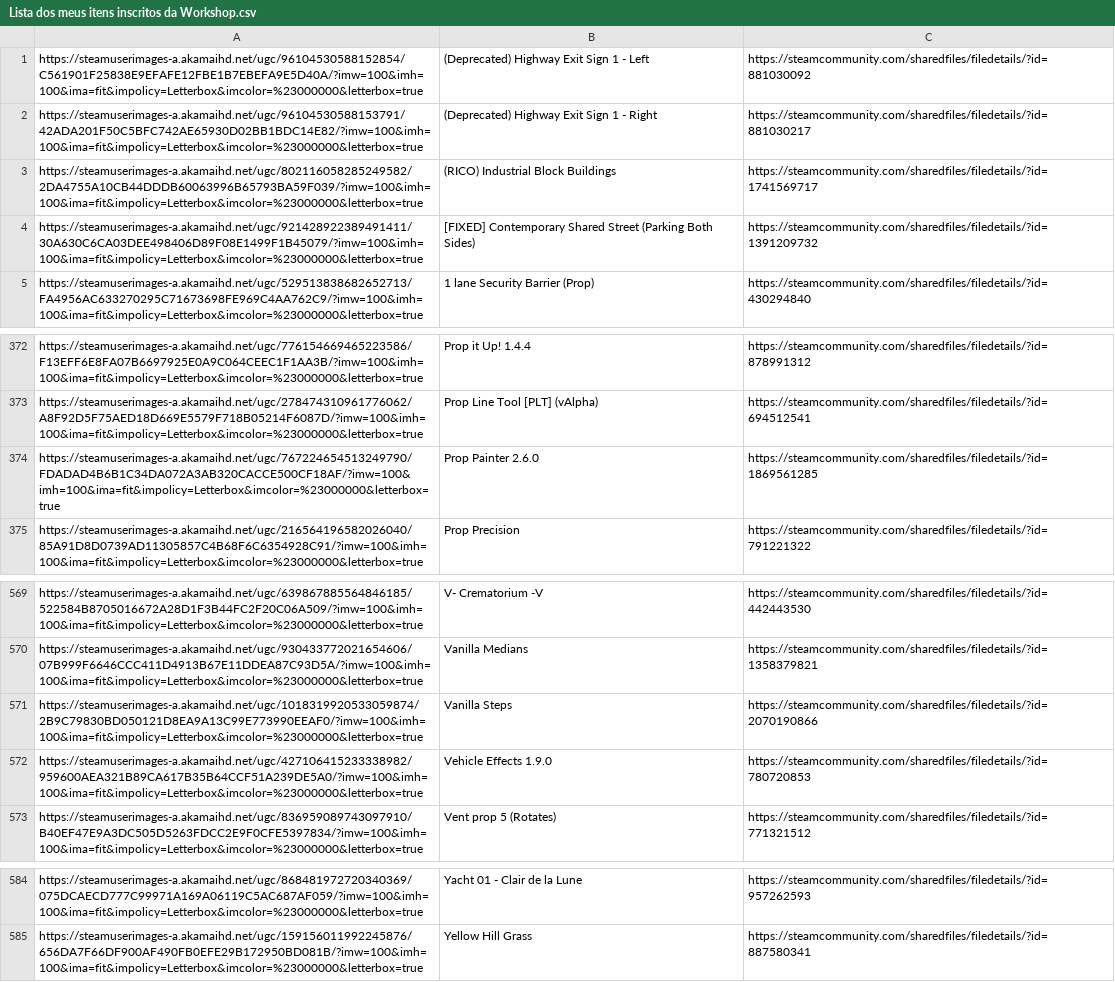
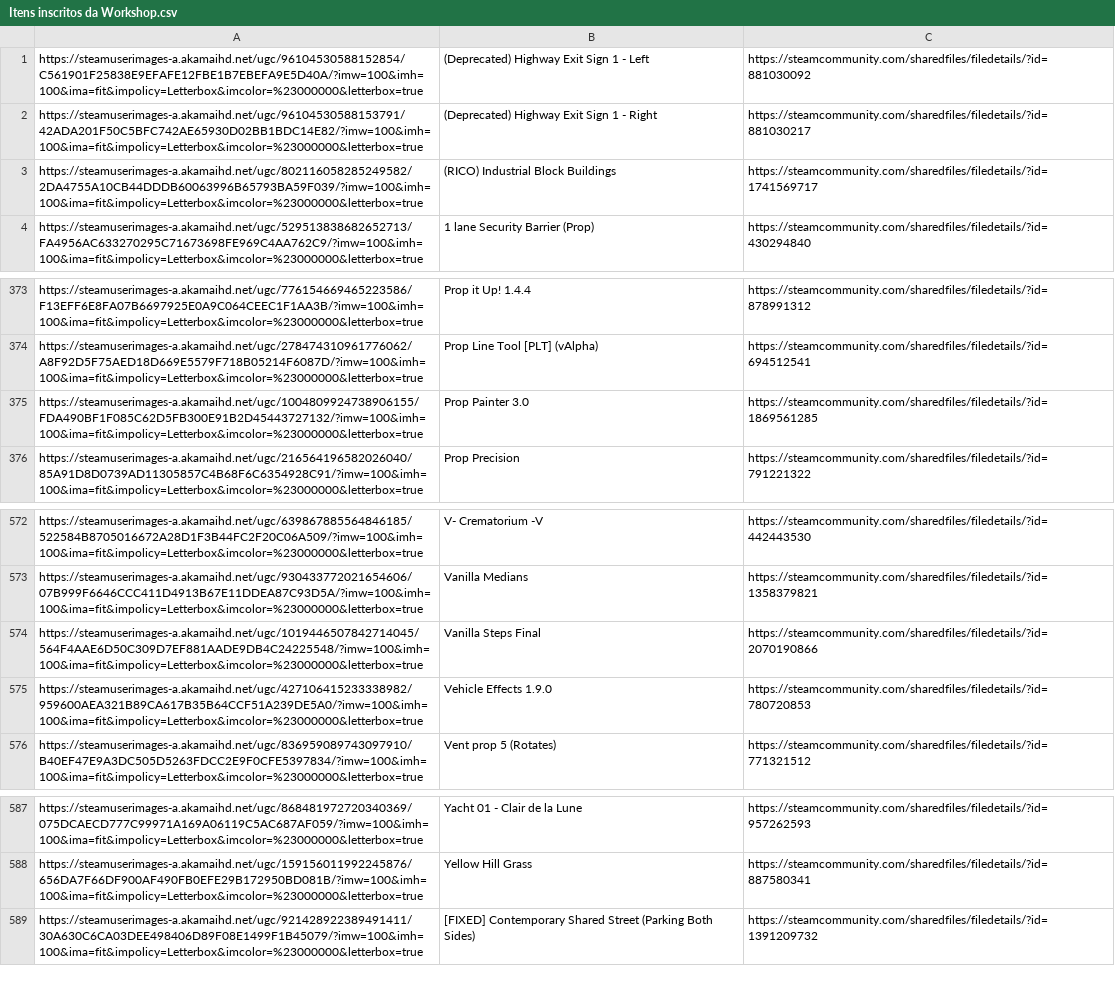
Before and after one commit to idromano/workshopper, a CSV file: Itens inscritos da Workshop.csv (was Lista dos meus itens inscritos da Workshop.csv), drawn as a sheet; only a part is shown, gaps mark what is left out; the diff covers the shown part only.

```diff
--- a/Lista dos meus itens inscritos da Workshop.csv
+++ b/Itens inscritos da Workshop.csv
@@ -3,3 +3,2 @@ https://steamuserimages-a.akamaihd.net/ugc/96104530588153791/42ADA201F50C5BFC742
 https://steamuserimages-a.akamaihd.net/ugc/802116058285249582/2DA4755A10CB44DDDB60063996B65793BA59F039/?imw=100&imh=100&ima=fit&impolicy=Letterbox&imcolor=%23000000&letterbox=true,(RICO) Industrial Block Buildings,https://steamcommunity.com/sharedfiles/filedetails/?id=1741569717
-https://steamuserimages-a.akamaihd.net/ugc/921428922389491411/30A630C6CA03DEE498406D89F08E1499F1B45079/?imw=100&imh=100&ima=fit&impolicy=Letterbox&imcolor=%23000000&letterbox=true,[FIXED] Contemporary Shared Street (Parking Both Sides),https://steamcommunity.com/sharedfiles/filedetails/?id=1391209732
 https://steamuserimages-a.akamaihd.net/ugc/529513838682652713/FA4956AC633270295C71673698FE969C4AA762C9/?imw=100&imh=100&ima=fit&impolicy=Letterbox&imcolor=%23000000&letterbox=true,1 lane Security Barrier (Prop),https://steamcommunity.com/sharedfiles/filedetails/?id=430294840
@@ -373,3 +374,3 @@ https://steamuserimages-a.akamaihd.net/ugc/776154669465223586/F13EFF6E8FA07B6697
 https://steamuserimages-a.akamaihd.net/ugc/278474310961776062/A8F92D5F75AED18D669E5579F718B05214F6087D/?imw=100&imh=100&ima=fit&impolicy=Letterbox&imcolor=%23000000&letterbox=true,Prop Line Tool [PLT] (vAlpha),https://steamcommunity.com/sharedfiles/filedetails/?id=694512541
-https://steamuserimages-a.akamaihd.net/ugc/767224654513249790/FDADAD4B6B1C34DA072A3AB320CACCE500CF18AF/?imw=100&imh=100&ima=fit&impolicy=Letterbox&imcolor=%23000000&letterbox=true,Prop Painter 2.6.0,https://steamcommunity.com/sharedfiles/filedetails/?id=1869561285
+https://steamuserimages-a.akamaihd.net/ugc/1004809924738906155/FDA490BF1F085C62D5FB300E91B2D45443727132/?imw=100&imh=100&ima=fit&impolicy=Letterbox&imcolor=%23000000&letterbox=true,Prop Painter 3.0,https://steamcommunity.com/sharedfiles/filedetails/?id=1869561285
 https://steamuserimages-a.akamaihd.net/ugc/216564196582026040/85A91D8D0739AD11305857C4B68F6C6354928C91/?imw=100&imh=100&ima=fit&impolicy=Letterbox&imcolor=%23000000&letterbox=true,Prop Precision,https://steamcommunity.com/sharedfiles/filedetails/?id=791221322
@@ -570,3 +573,3 @@ https://steamuserimages-a.akamaihd.net/ugc/639867885564846185/522584B8705016672A
 https://steamuserimages-a.akamaihd.net/ugc/930433772021654606/07B999F6646CCC411D4913B67E11DDEA87C93D5A/?imw=100&imh=100&ima=fit&impolicy=Letterbox&imcolor=%23000000&letterbox=true,Vanilla Medians,https://steamcommunity.com/sharedfiles/filedetails/?id=1358379821
-https://steamuserimages-a.akamaihd.net/ugc/1018319920533059874/2B9C79830BD050121D8EA9A13C99E773990EEAF0/?imw=100&imh=100&ima=fit&impolicy=Letterbox&imcolor=%23000000&letterbox=true,Vanilla Steps,https://steamcommunity.com/sharedfiles/filedetails/?id=2070190866
+https://steamuserimages-a.akamaihd.net/ugc/1019446507842714045/564F4AAE6D50C309D7EF881AADE9DB4C24225548/?imw=100&imh=100&ima=fit&impolicy=Letterbox&imcolor=%23000000&letterbox=true,Vanilla Steps Final,https://steamcommunity.com/sharedfiles/filedetails/?id=2070190866
 https://steamuserimages-a.akamaihd.net/ugc/427106415233338982/959600AEA321B89CA617B35B64CCF51A239DE5A0/?imw=100&imh=100&ima=fit&impolicy=Letterbox&imcolor=%23000000&letterbox=true,Vehicle Effects 1.9.0,https://steamcommunity.com/sharedfiles/filedetails/?id=780720853
@@ -585 +588,2 @@ https://steamuserimages-a.akamaihd.net/ugc/868481972720340369/075DCAECD777C99971
 https://steamuserimages-a.akamaihd.net/ugc/159156011992245876/656DA7F66DF900AF490FB0EFE29B172950BD081B/?imw=100&imh=100&ima=fit&impolicy=Letterbox&imcolor=%23000000&letterbox=true,Yellow Hill Grass,https://steamcommunity.com/sharedfiles/filedetails/?id=887580341
+https://steamuserimages-a.akamaihd.net/ugc/921428922389491411/30A630C6CA03DEE498406D89F08E1499F1B45079/?imw=100&imh=100&ima=fit&impolicy=Letterbox&imcolor=%23000000&letterbox=true,[FIXED] Contemporary Shared Street (Parking Both Sides),https://steamcommunity.com/sharedfiles/filedetails/?id=1391209732
```
Also changed, not shown: 5 added rows, 1 removed row and 1 moved row elsewhere in this file, 2 other files.
